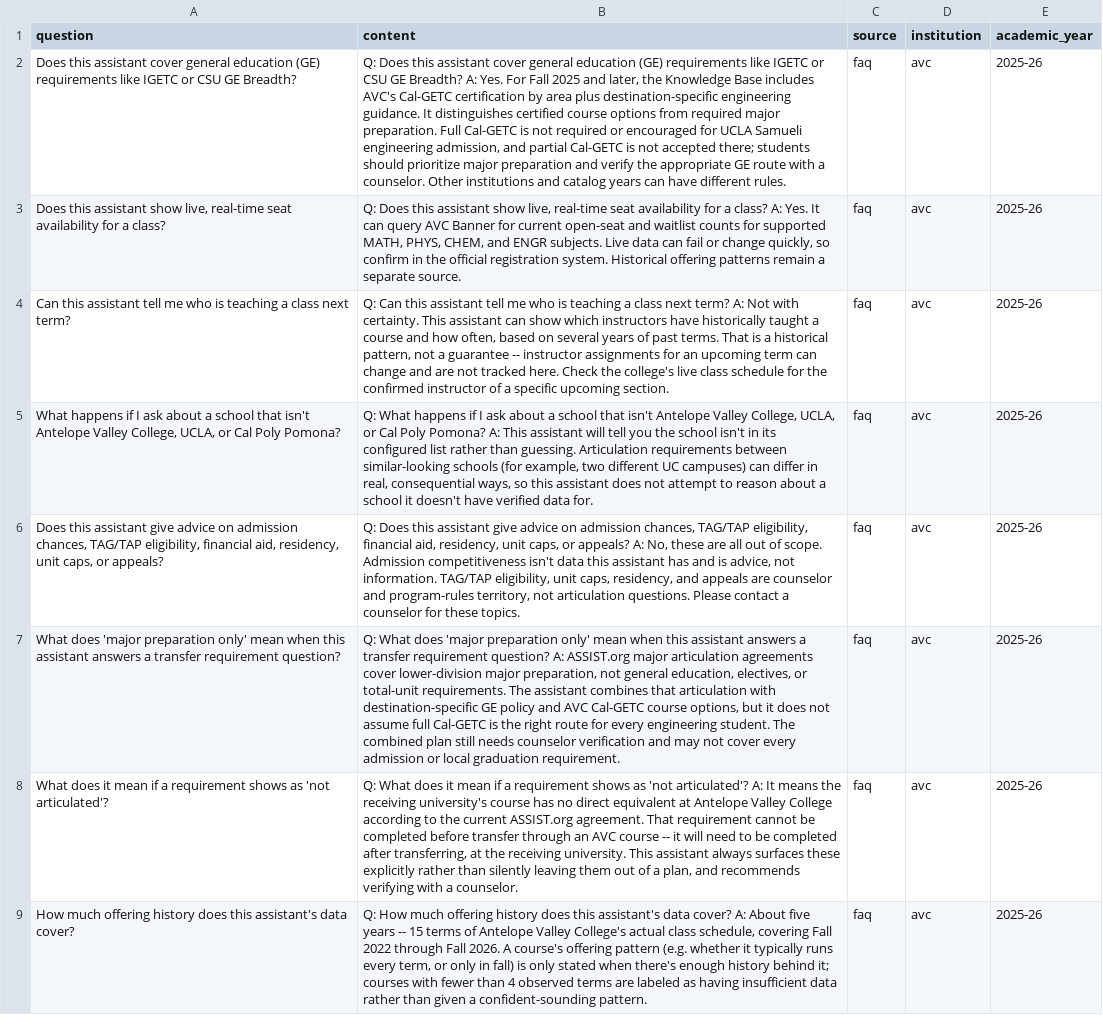
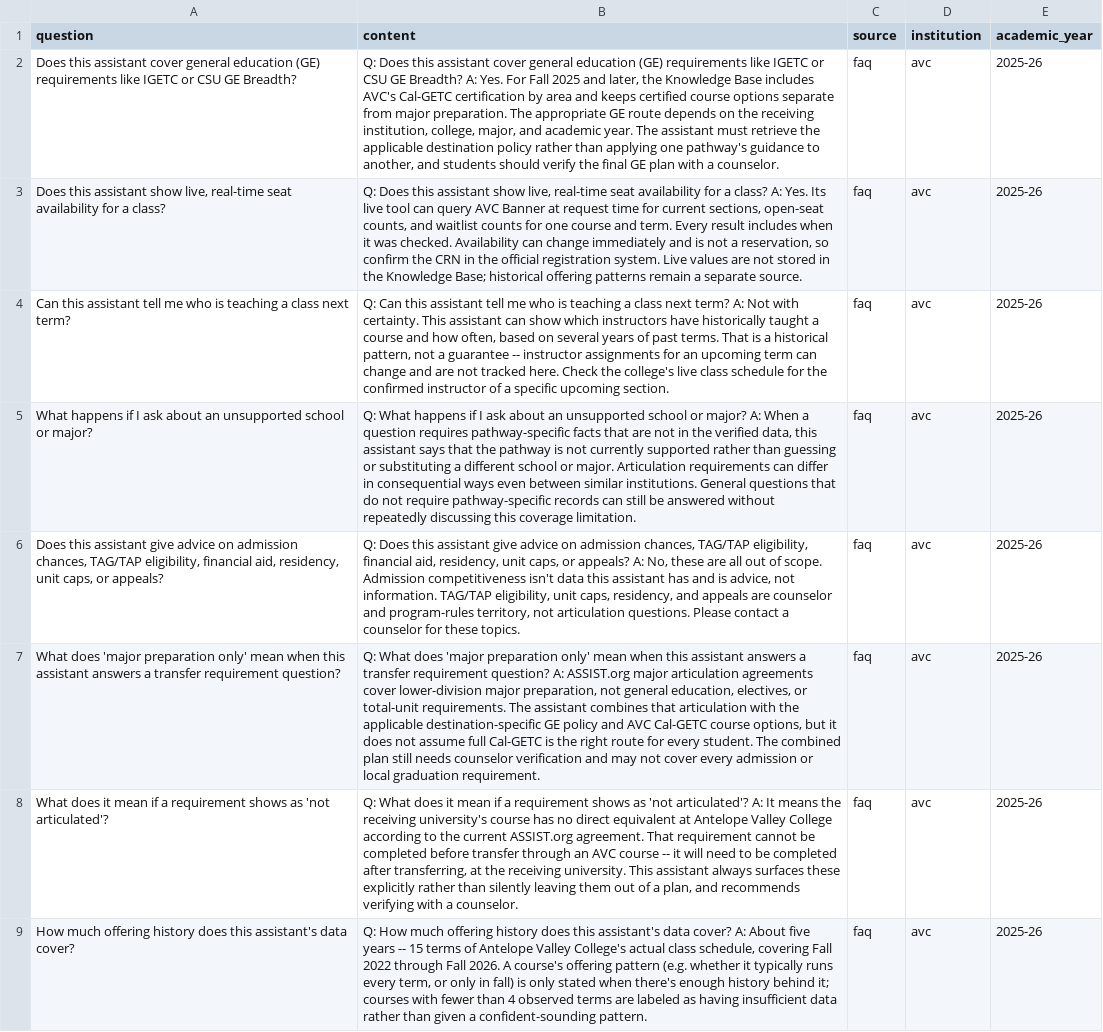
Before and after one commit to HuyDoan-2112/AI-Camps, a CSV file: data/processed/kb/avc_faq.csv, drawn as a sheet; only a part is shown; the diff names each change by its address in the sheet, - before the commit and + after, or states it on an @@ line.

```diff
--- a/data/processed/kb/avc_faq.csv
+++ b/data/processed/kb/avc_faq.csv
-B2 (content): …by area plus destination-specific engineering guidance. It distinguishes certified course options from required major preparation. Full Cal-GETC is not required or encouraged for UCLA Samueli engineering admission, and partial Cal-GETC is not accepted there; students should prioritize major preparation and verify the appropriate GE route with a counselor. Other institutions and catalog years can have different rules.
+B2 (content): …by area and keeps certified course options separate from major preparation. The appropriate GE route depends on the receiving institution, college, major, and academic year. The assistant must retrieve the applicable destination policy rather than applying one pathway's guidance to another, and students should verify the final GE plan with a counselor.
-B3 (content): …A: Yes. It can query AVC Banner for current open-seat and waitlist counts for supported MATH, PHYS, CHEM, and ENGR subjects. Live data can fail or change quickly, so confirm in the official registration system. Historical offering patterns…
+B3 (content): …A: Yes. Its live tool can query AVC Banner at request time for current sections, open-seat counts, and waitlist counts for one course and term. Every result includes when it was checked. Availability can change immediately and is not a reservation, so confirm the CRN in the official registration system. Live values are not stored in the Knowledge Base; historical offering patterns…
-A5 (question): …ask about a school that isn't Antelope Valley College, UCLA, or Cal Poly Pomona?
+A5 (question): …ask about an unsupported school or major?
-B5 (content): …ask about a school that isn't Antelope Valley College, UCLA, or Cal Poly Pomona? A: This assistant will tell you the school isn't in its configured list rather than guessing. Articulation requirements between similar-looking schools (for example, two different UC campuses) can differ in real, consequential ways, so this assistant does not attempt to reason about a school it doesn't have verified data for.
+B5 (content): …ask about an unsupported school or major? A: When a question requires pathway-specific facts that are not in the verified data, this assistant says that the pathway is not currently supported rather than guessing or substituting a different school or major. Articulation requirements can differ in consequential ways even between similar institutions. General questions that do not require pathway-specific records can still be answered without repeatedly discussing this coverage limitation.
-B7 (content): …articulation with destination-specific GE policy and AVC Cal-GETC course options, but it does not assume full Cal-GETC is the right route for every engineering student. The…
+B7 (content): …articulation with the applicable destination-specific GE policy and AVC Cal-GETC course options, but it does not assume full Cal-GETC is the right route for every student. The…
```
Also changed, not shown: 4 other files.
